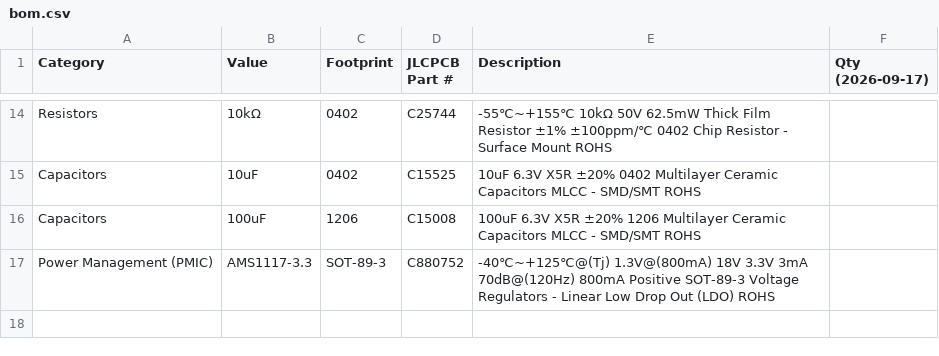
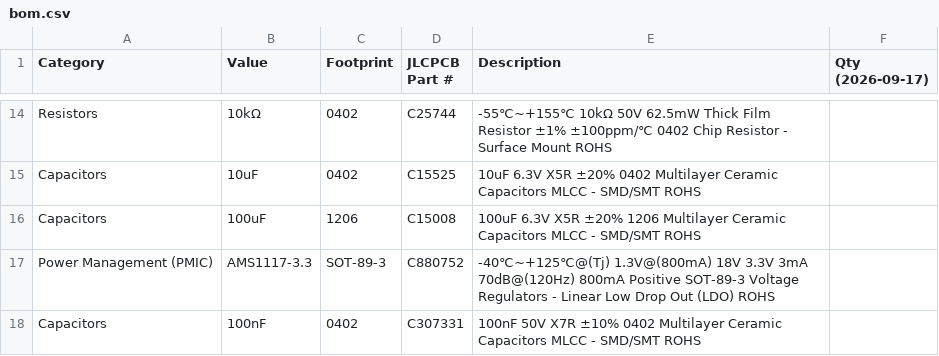
Before and after one commit to piruetasxyz/frambu, a CSV file: frambu-v-0-rev-a/bom.csv, drawn as a sheet; only a part is shown, gaps mark what is left out; the diff names each change by its address in the sheet, - before the commit and + after, or states it on an @@ line.

```diff
--- a/frambu-v-0-rev-a/bom.csv
+++ b/frambu-v-0-rev-a/bom.csv
+row 18: Capacitors | 100nF | 0402 | C307331 | 100nF 50V X7R ±10% 0402 Multilayer Ceramic Capacitors MLCC - SMD/SMT ROHS
```
Also changed, not shown: 8 other files.
